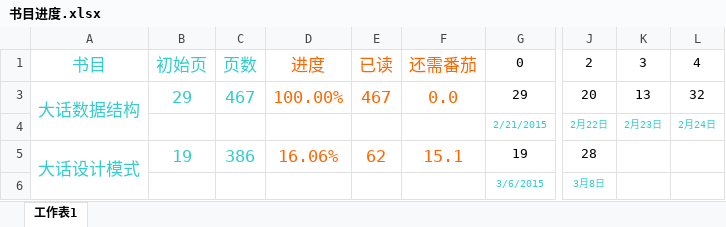
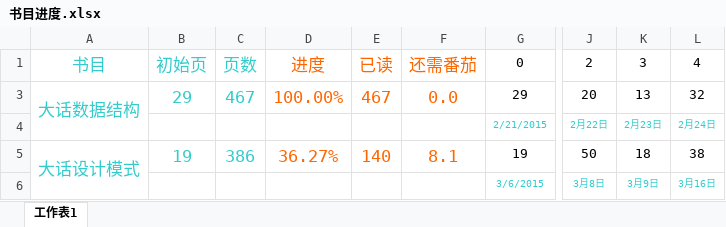
Before and after one commit to xiaoyur347/BookinProgress, an Excel workbook: 书目进度.xlsx, sheet 工作表1, drawn as a sheet; only a part is shown, gaps mark what is left out; values as stored, in another font and other column widths than the file's, no borders; the diff names each change by its address in the sheet, - before the commit and + after, or states it on an @@ line.

Commit message:
[progress]update

```diff
--- a/书目进度.xlsx (sheet 工作表1)
+++ b/书目进度.xlsx (sheet 工作表1)
-D5: 16.06%
+D5: 36.27%
-E5: 62
+E5: 140
-F5: 15.1
+F5: 8.1
-J5: 28
+J5: 50
-K5: (empty)
+K5: 18
-L5: (empty)
+L5: 38
-K6: (empty)
+K6: 3月9日
-L6: (empty)
+L6: 3月16日
```
